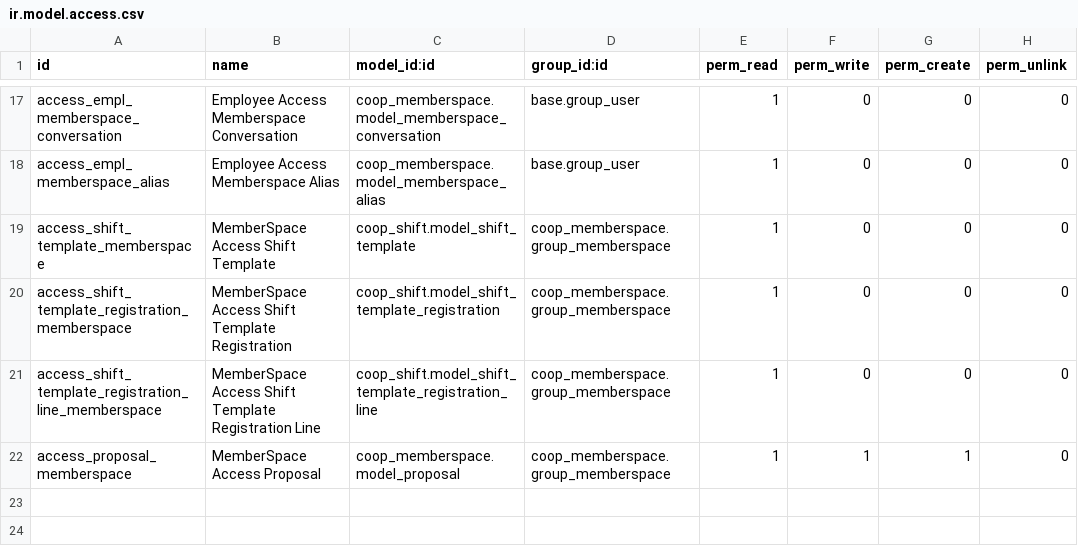
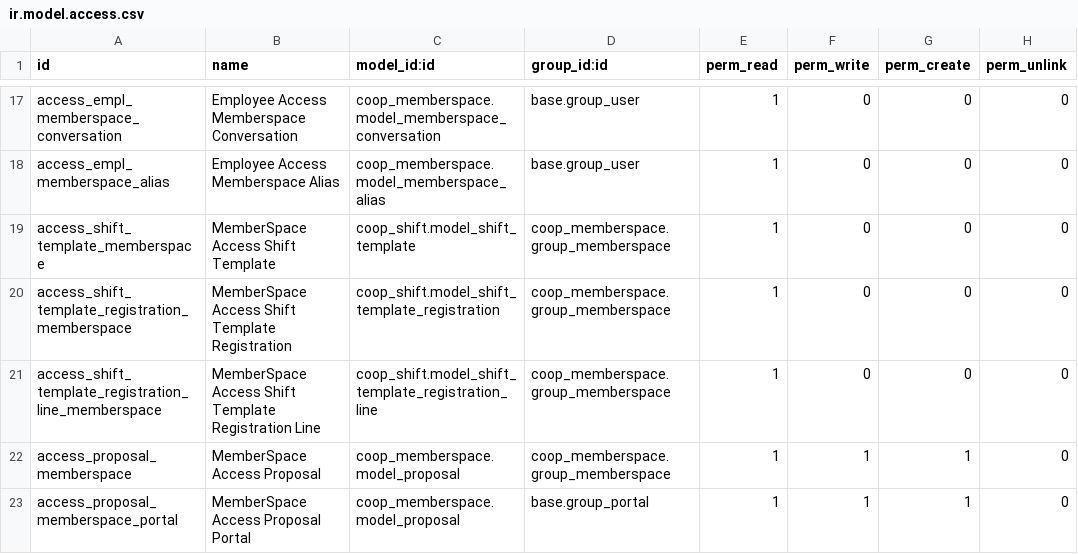
Before and after one commit to AwesomeFoodCoops/odoo-production, a CSV file: intercoop_addons/coop_memberspace/security/ir.model.access.csv, drawn as a sheet; only a part is shown, gaps mark what is left out; the diff names each change by its address in the sheet, - before the commit and + after, or states it on an @@ line.

Commit message:
[ADD] Added access rights and rules of proposal model for Portal group

```diff
--- a/intercoop_addons/coop_memberspace/security/ir.model.access.csv
+++ b/intercoop_addons/coop_memberspace/security/ir.model.access.csv
+row 23: access_proposal_memberspace_portal | MemberSpace Access Proposal Portal | coop_memberspace.model_proposal | base.group_portal | 1 | 1 | 1 | 0
```
Also changed, not shown: 1 other file.
